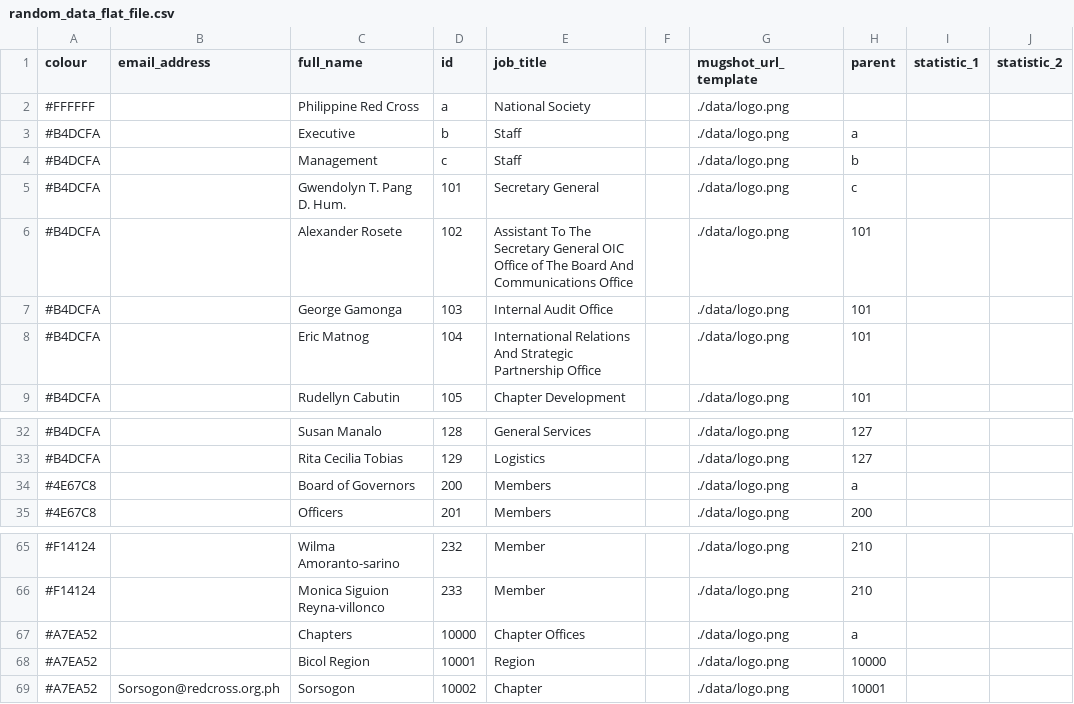
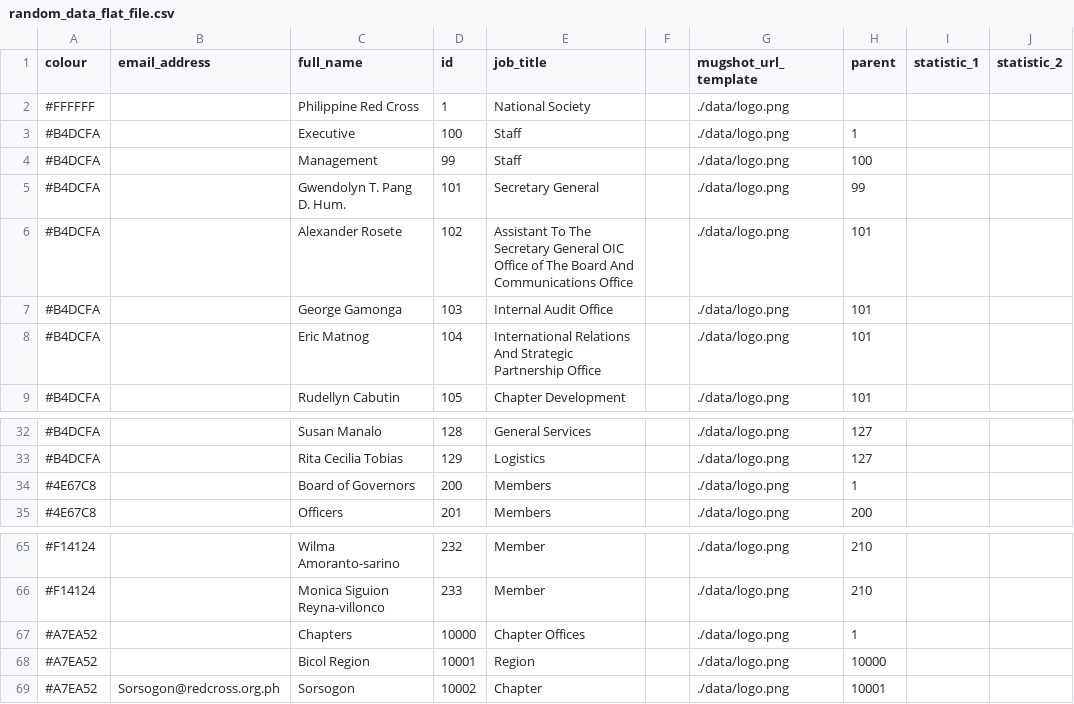
Before and after one commit to charlesranby/test, a CSV file: data/random_data_flat_file.csv, drawn as a sheet; only a part is shown, gaps mark what is left out; the diff names each change by its address in the sheet, - before the commit and + after, or states it on an @@ line.

```diff
--- a/data/random_data_flat_file.csv
+++ b/data/random_data_flat_file.csv
-D2 (id): a
+D2 (id): 1
-D3 (id): b
+D3 (id): 100
-H3 (parent): a
+H3 (parent): 1
-D4 (id): c
+D4 (id): 99
-H4 (parent): b
+H4 (parent): 100
-H5 (parent): c
+H5 (parent): 99
-H34 (parent): a
+H34 (parent): 1
-H67 (parent): a
+H67 (parent): 1
```
Also changed, not shown: 2 other files.
